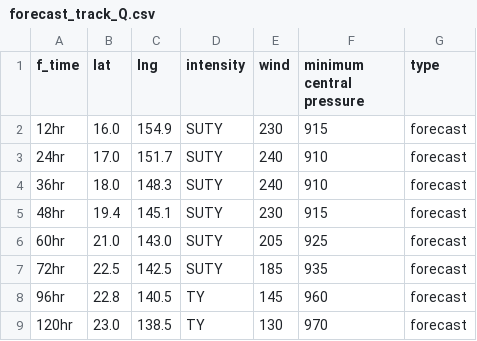
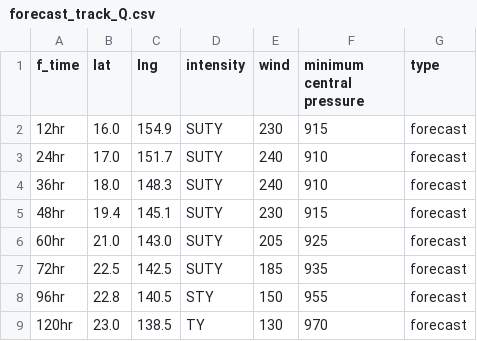
Before and after one commit to zax41006-bot/MMC-TC, a CSV file: forecast_track_Q.csv, drawn as a sheet.

Commit message:
Update forecast_track_Q.csv

```diff
--- a/forecast_track_Q.csv
+++ b/forecast_track_Q.csv
@@ -7,3 +7,3 @@ f_time,lat,lng,intensity,wind,minimum central pressure,type
 72hr,22.5,142.5,SUTY,185,935,forecast
-96hr,22.8,140.5,TY,145,960,forecast
+96hr,22.8,140.5,STY,150,955,forecast
 120hr,23.0,138.5,TY,130,970,forecast
```
